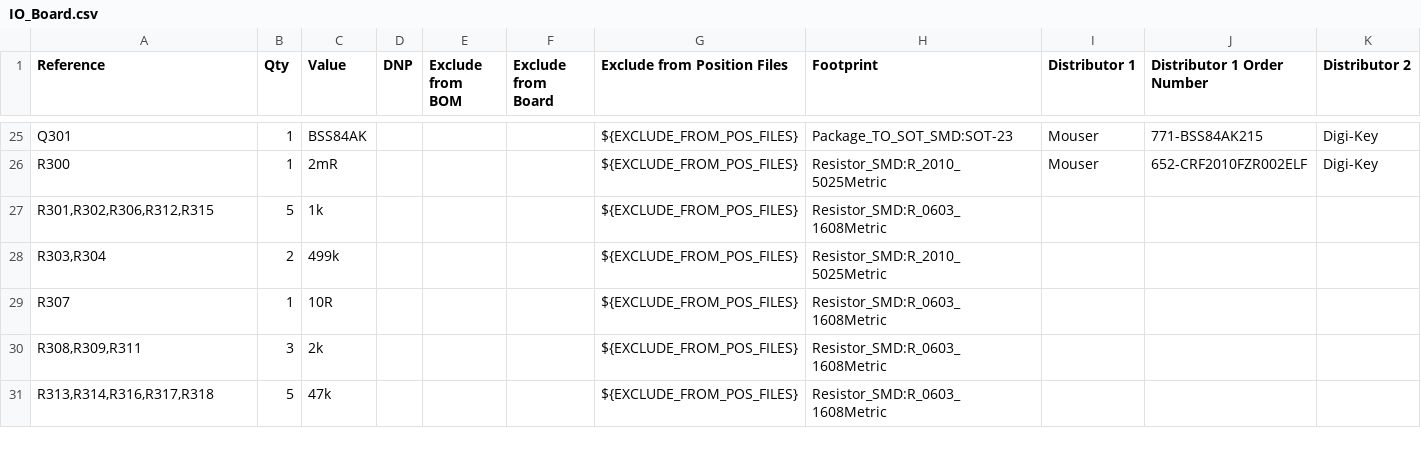
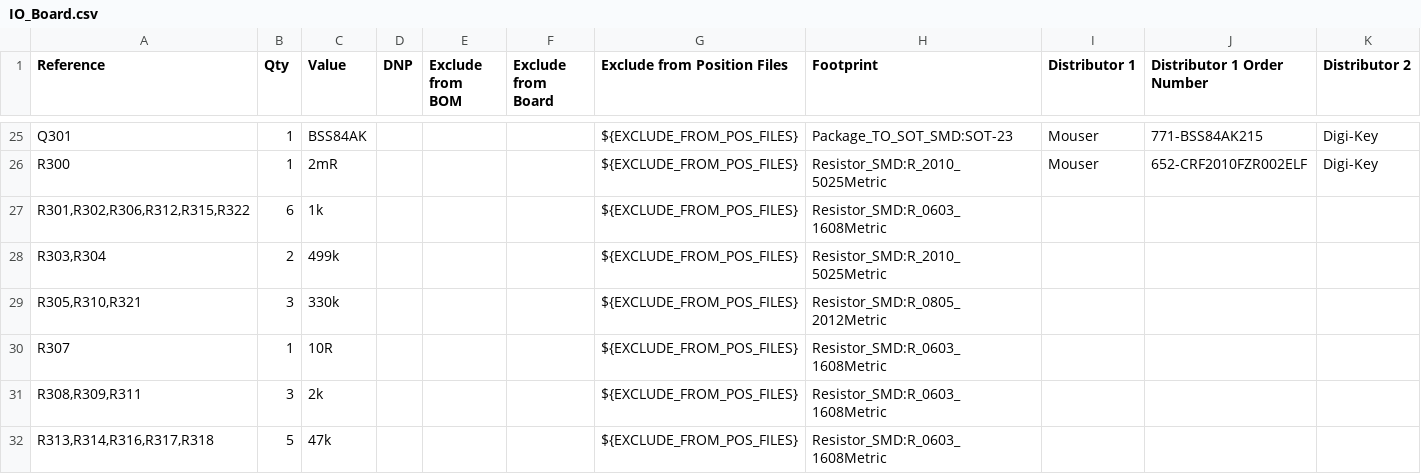
Before and after one commit to FREILab/easyVerwaltungHardware, a CSV file: hardware/projects/RFID_BOX/ECAD/IO_Board/IO_Board.csv, drawn as a sheet; only a part is shown, gaps mark what is left out; rows hold the shown columns only; the diff covers the shown part only; the diff names each change by its address in the sheet, - before the commit and + after, or states it on an @@ line.

```diff
--- a/hardware/projects/RFID_BOX/ECAD/IO_Board/IO_Board.csv
+++ b/hardware/projects/RFID_BOX/ECAD/IO_Board/IO_Board.csv
-A27 (Reference): R301,R302,R306,R312,R315
+A27 (Reference): R301,R302,R306,R312,R315,R322
-B27 (Qty): 5
+B27 (Qty): 6
+row 29: R305,R310,R321 | 3 | 330k |  |  |  | ${EXCLUDE_FROM_POS_FILES} | Resistor_SMD:R_0805_2012Metric
```
Also changed, not shown: 2 added rows and 8 edited cells elsewhere in this file, 7 other files.
